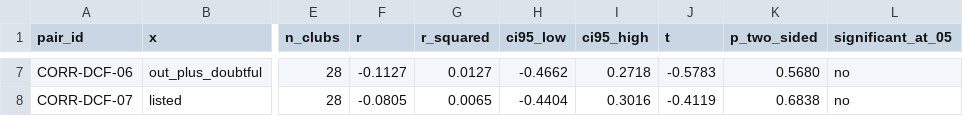
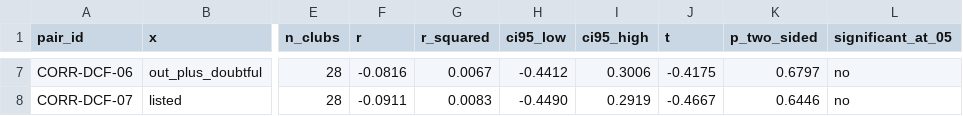
Before and after one commit to kanlerxz87-cyber/NFL2, a CSV file: dcf3b0cc/data/correlation_dcf3b0cc.csv, drawn as a sheet; only a part is shown, gaps mark what is left out; the diff covers the shown part only; the diff names each change by its address in the sheet, - before the commit and + after, or states it on an @@ line.

```diff
--- a/dcf3b0cc/data/correlation_dcf3b0cc.csv
+++ b/dcf3b0cc/data/correlation_dcf3b0cc.csv
-F7 (r): -0.1127
+F7 (r): -0.0816
-G7 (r_squared): 0.0127
+G7 (r_squared): 0.0067
-H7 (ci95_low): -0.4662
+H7 (ci95_low): -0.4412
-I7 (ci95_high): 0.2718
+I7 (ci95_high): 0.3006
-J7 (t): -0.5783
+J7 (t): -0.4175
-K7 (p_two_sided): 0.5680
+K7 (p_two_sided): 0.6797
-F8 (r): -0.0805
+F8 (r): -0.0911
-G8 (r_squared): 0.0065
+G8 (r_squared): 0.0083
-H8 (ci95_low): -0.4404
+H8 (ci95_low): -0.4490
-I8 (ci95_high): 0.3016
+I8 (ci95_high): 0.2919
-J8 (t): -0.4119
+J8 (t): -0.4667
-K8 (p_two_sided): 0.6838
+K8 (p_two_sided): 0.6446
```
Also changed, not shown: 30 edited cells elsewhere in this file, 7 other files.
